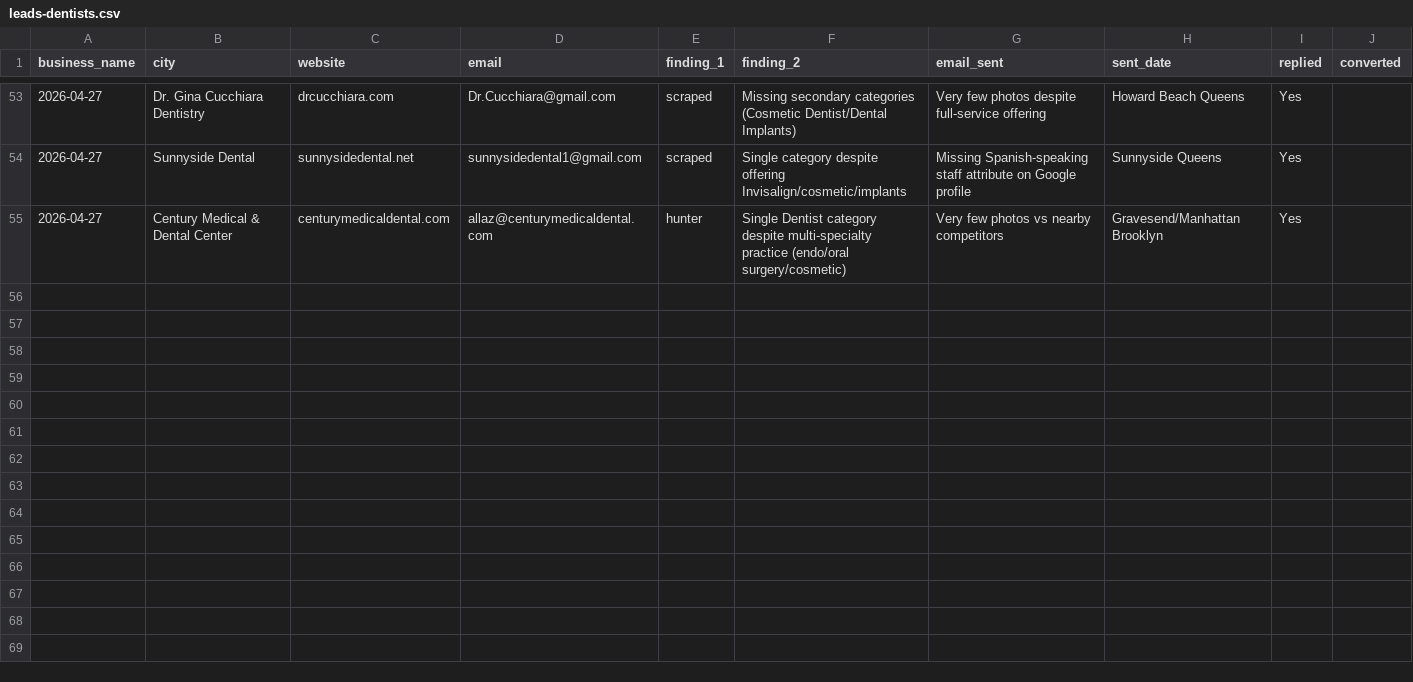
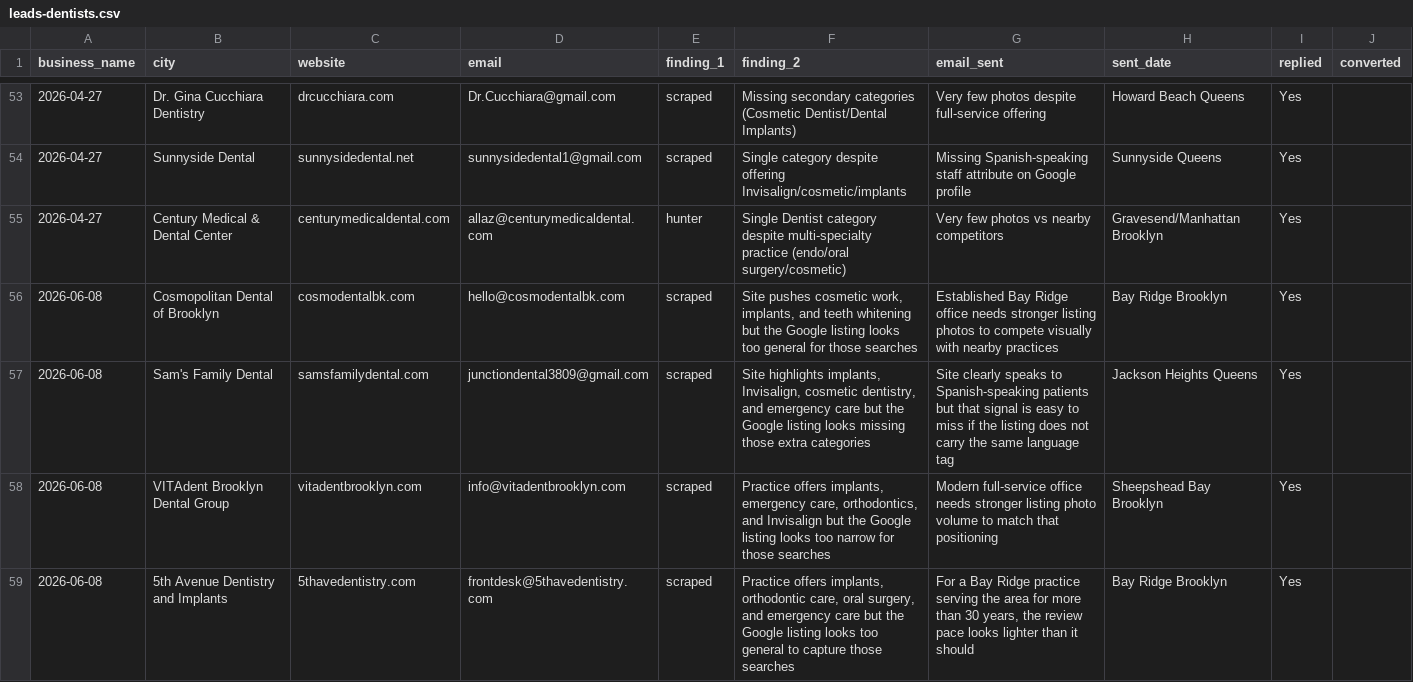
Before and after one commit to JackMiniAI/jackmini-site, a CSV file: localmapcheck/leads-dentists.csv (was localedge/leads-dentists.csv), drawn as a sheet; only a part is shown, gaps mark what is left out; the diff covers the shown part only; the diff names each change by its address in the sheet, - before the commit and + after, or states it on an @@ line.

```diff
--- a/localedge/leads-dentists.csv
+++ b/localmapcheck/leads-dentists.csv
+row 56: 2026-06-08 | Cosmopolitan Dental of Brooklyn | cosmodentalbk.com | hello@cosmodentalbk.com | scraped | Site pushes cosmetic work, implants, and teeth whitening but the Google listing looks too general for those searches | Established Bay Ridge office needs stronger listing photos to compete visually with nearby practices | Bay Ridge Brooklyn | Yes
+row 57: 2026-06-08 | Sam's Family Dental | samsfamilydental.com | junctiondental3809@gmail.com | scraped | Site highlights implants, Invisalign, cosmetic dentistry, and emergency care but the Google listing looks missing those extra categories | Site clearly speaks to Spanish-speaking patients but that signal is easy to miss if the listing does not carry the same language tag | Jackson Heights Queens | Yes
+row 58: 2026-06-08 | VITAdent Brooklyn Dental Group | vitadentbrooklyn.com | info@vitadentbrooklyn.com | scraped | Practice offers implants, emergency care, orthodontics, and Invisalign but the Google listing looks too narrow for those searches | Modern full-service office needs stronger listing photo volume to match that positioning | Sheepshead Bay Brooklyn | Yes
+row 59: 2026-06-08 | 5th Avenue Dentistry and Implants | 5thavedentistry.com | frontdesk@5thavedentistry.com | scraped | Practice offers implants, orthodontic care, oral surgery, and emergency care but the Google listing looks too general to capture those searches | For a Bay Ridge practice serving the area for more than 30 years, the review pace looks lighter than it should | Bay Ridge Brooklyn | Yes
```
Also changed, not shown: 11 added rows elsewhere in this file, localmapcheck/leads-cpas.csv, 34 other files.
